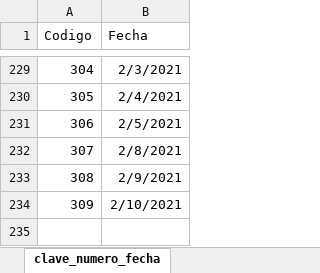
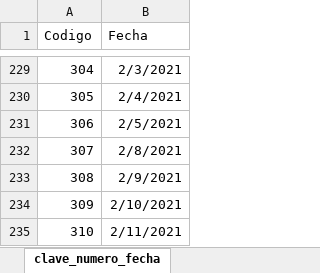
Before and after one commit to mharias/covid, an Excel workbook: scrap_sanidad/datos_sanidad/clave_numero_fecha.xlsx, sheet clave_numero_fecha, drawn as a sheet; only a part is shown, gaps mark what is left out; values as stored, in another font and other column widths than the file's, no borders; the diff names each change by its address in the sheet, - before the commit and + after, or states it on an @@ line.

```diff
--- a/scrap_sanidad/datos_sanidad/clave_numero_fecha.xlsx (sheet clave_numero_fecha)
+++ b/scrap_sanidad/datos_sanidad/clave_numero_fecha.xlsx (sheet clave_numero_fecha)
+row 235: 310 | 2/11/2021
```
Also changed, not shown: 9 other files.
